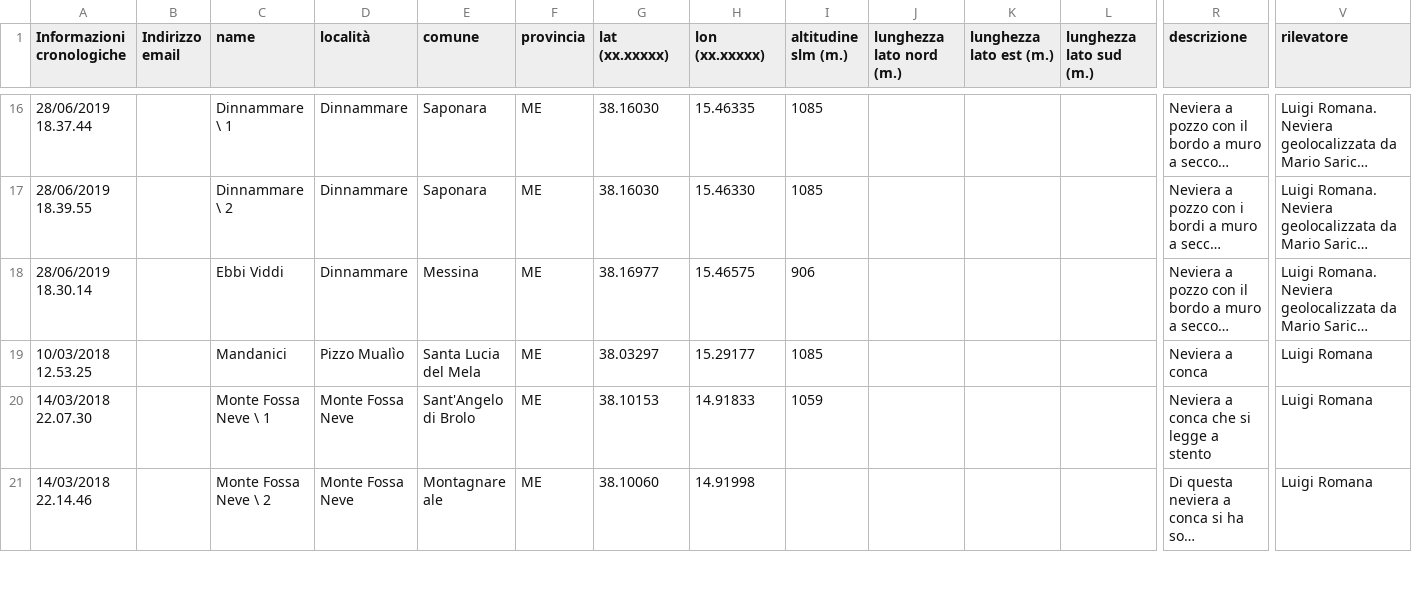
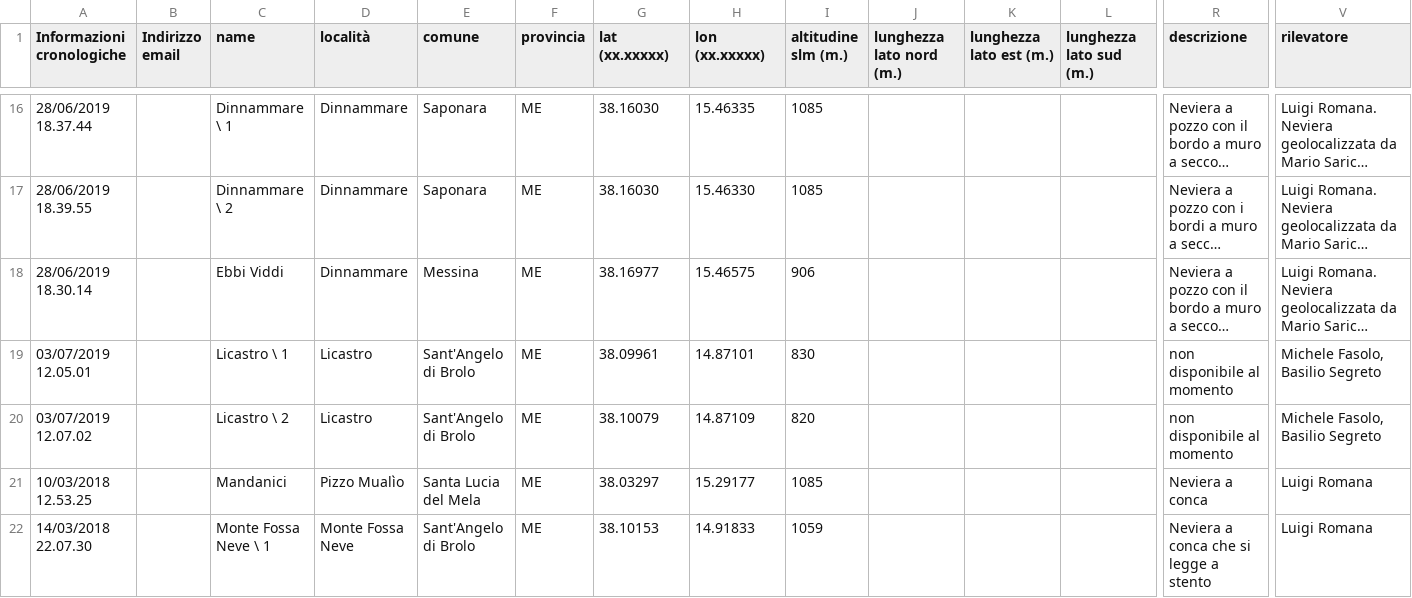
Before and after one commit to NeviereDiSicilia/nevieredisicilia.github.io, a CSV file: neviere/Neviere_di_Sicilia.csv, drawn as a sheet; only a part is shown, gaps mark what is left out; the shorter side is filled out with more unchanged rows; long unchanged cells end in …; rows hold the shown columns only; the diff names each change by its address in the sheet, - before the commit and + after, or states it on an @@ line.

Commit message:
Update Neviere_di_Sicilia.csv

```diff
--- a/neviere/Neviere_di_Sicilia.csv
+++ b/neviere/Neviere_di_Sicilia.csv
+row 19: 03/07/2019 12.05.01 |  | Licastro \ 1 | Licastro | Sant'Angelo di Brolo | ME | 38.09961 | 14.87101 | 830 |  |  |  | non disponibile al momento | Michele Fasolo, Basilio Segreto
+row 20: 03/07/2019 12.07.02 |  | Licastro \ 2 | Licastro | Sant'Angelo di Brolo | ME | 38.10079 | 14.87109 | 820 |  |  |  | non disponibile al momento | Michele Fasolo, Basilio Segreto
```
